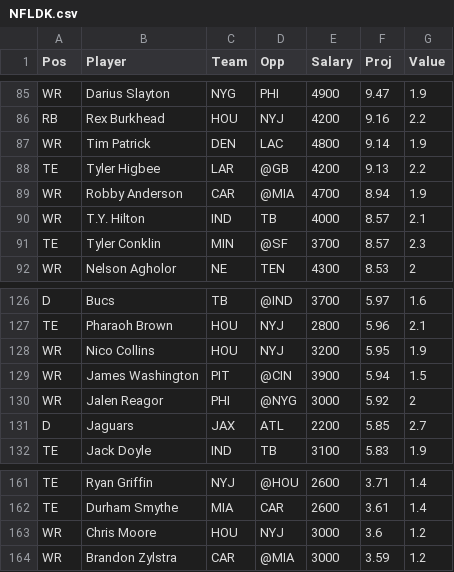
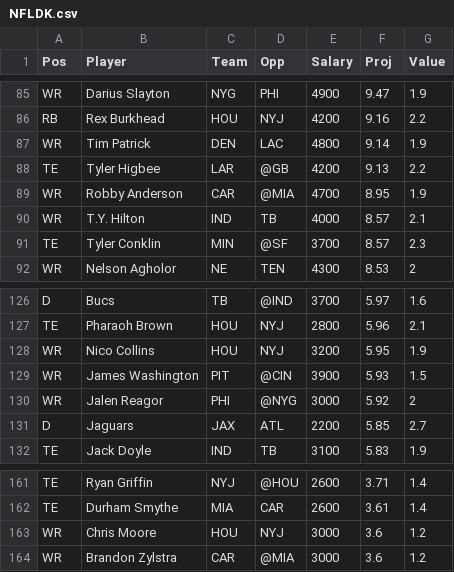
Before and after one commit to wetalkfantasysports/dfsstacking, a CSV file: www/NFLDK.csv, drawn as a sheet; only a part is shown, gaps mark what is left out; the diff covers the shown part only.

```diff
--- a/www/NFLDK.csv
+++ b/www/NFLDK.csv
@@ -88,3 +88,3 @@
 "TE","Tyler Higbee","LAR","@GB",4200,9.13,2.2
-"WR","Robby Anderson","CAR","@MIA",4700,8.94,1.9
+"WR","Robby Anderson","CAR","@MIA",4700,8.95,1.9
 "WR","T.Y. Hilton","IND","TB",4000,8.57,2.1
@@ -128,3 +128,3 @@
 "WR","Nico Collins","HOU","NYJ",3200,5.95,1.9
-"WR","James Washington","PIT","@CIN",3900,5.94,1.5
+"WR","James Washington","PIT","@CIN",3900,5.93,1.5
 "WR","Jalen Reagor","PHI","@NYG",3000,5.92,2
@@ -163,2 +163,2 @@
 "WR","Chris Moore","HOU","NYJ",3000,3.6,1.2
-"WR","Brandon Zylstra","CAR","@MIA",3000,3.59,1.2
+"WR","Brandon Zylstra","CAR","@MIA",3000,3.6,1.2
```
Also changed, not shown: 2 added rows, 2 removed rows and 7 edited cells elsewhere in this file, www/NBADK.csv, www/NBAFD.csv, 1 other file.
